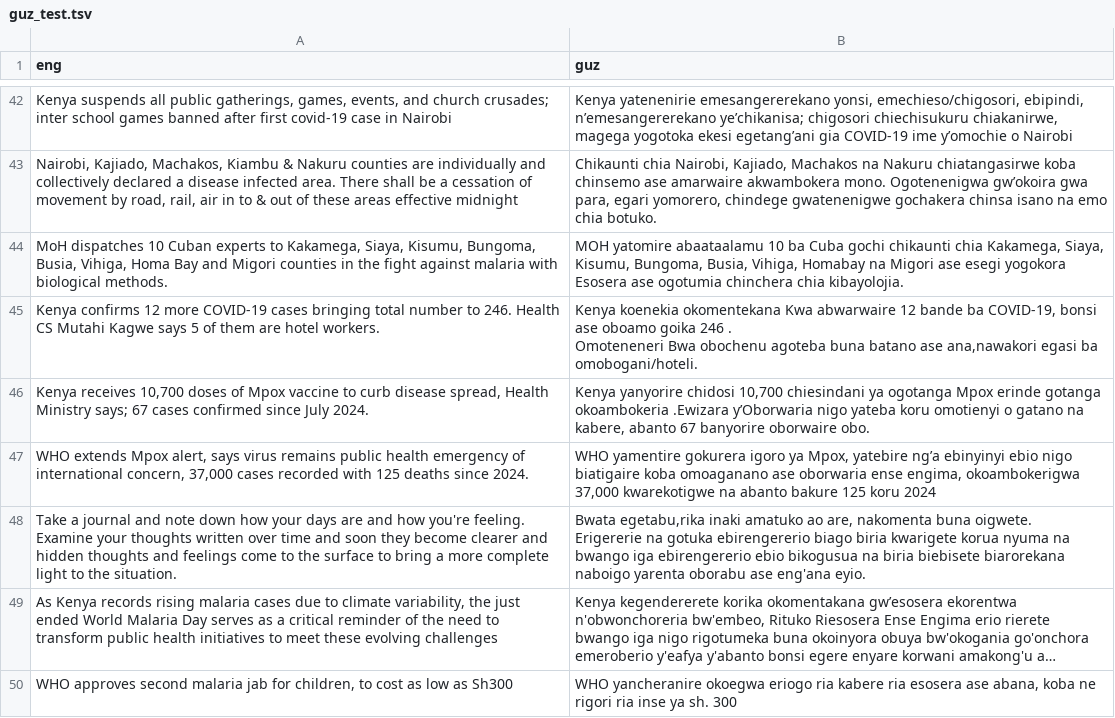
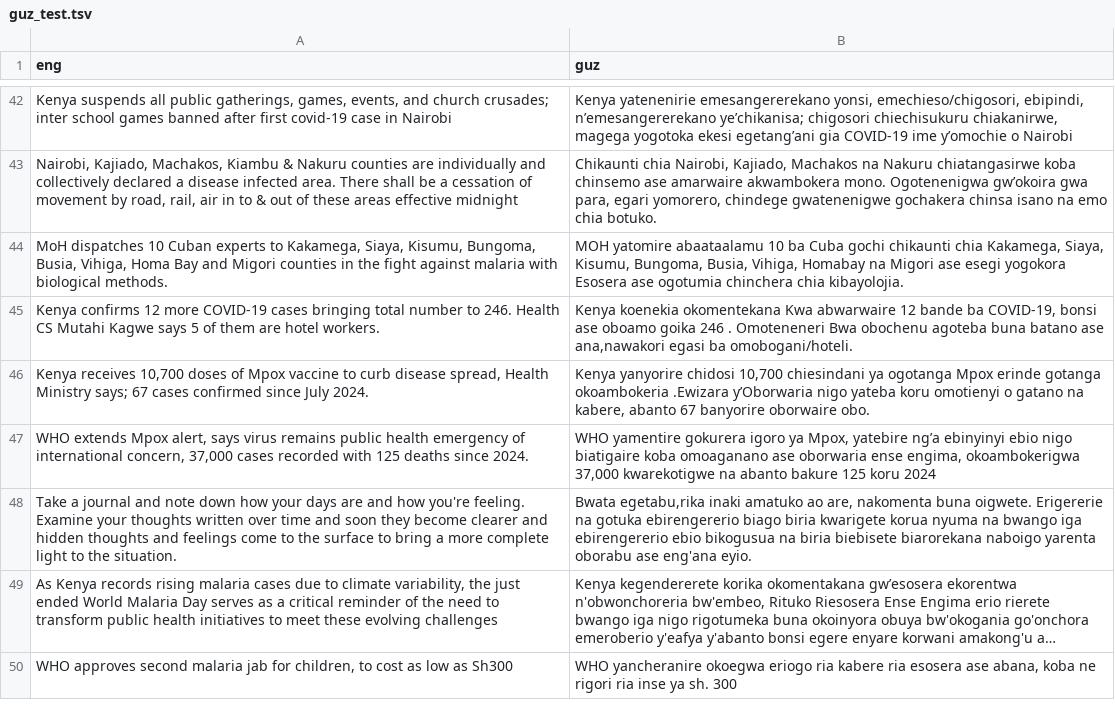
Before and after one commit to LEVIN0/Machine_Translation_For_PSA_Group10, a TSV file: data/external/guz_benchmark/guz_test.tsv, drawn as a sheet; only a part is shown, gaps mark what is left out; long unchanged cells end in …; the diff names each change by its address in the sheet, - before the commit and + after, or states it on an @@ line.

```diff
--- a/data/external/guz_benchmark/guz_test.tsv
+++ b/data/external/guz_benchmark/guz_test.tsv
-B45 (guz): …ba omobogani/hoteli.
+B45 (guz): …ba omobogani/hoteli.
-B48 (guz): …eng'ana eyio.
+B48 (guz): …eng'ana eyio.
```
Also changed, not shown: 47 other files.
